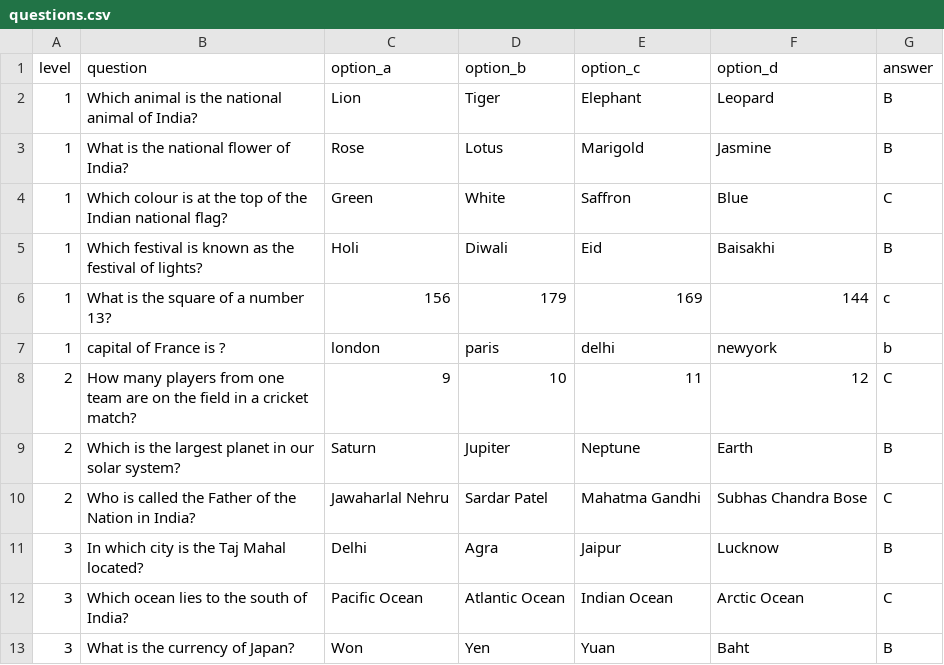
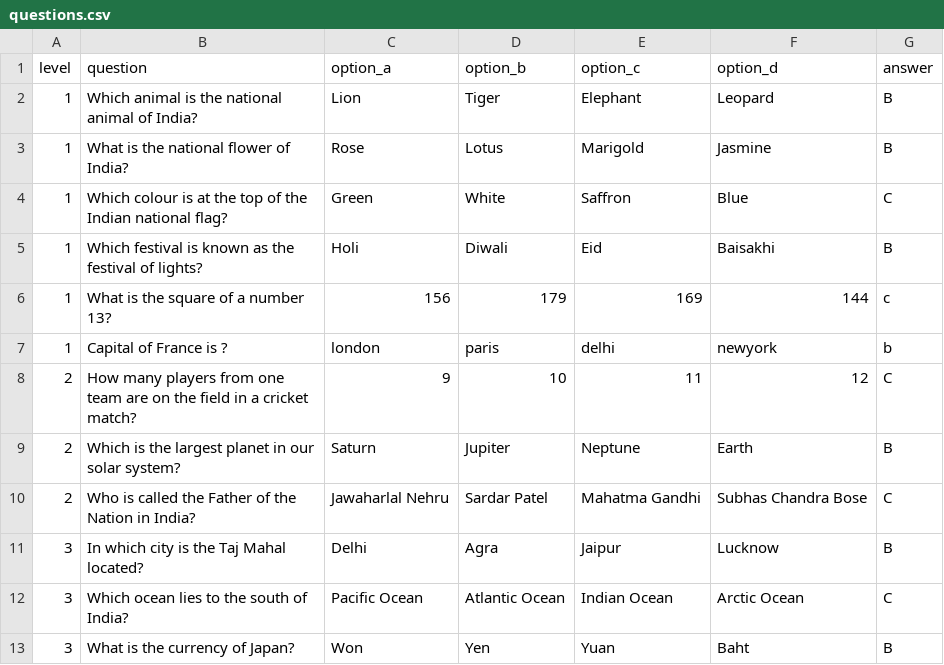
Before and after one commit to RajMujmer/KBC, a CSV file: questions.csv, drawn as a sheet; only a part is shown; the diff names each change by its address in the sheet, - before the commit and + after, or states it on an @@ line.

Commit message:
Clean up questions.csv by removing duplicates
Removed duplicate entries and corrected formatting in questions.csv.

```diff
--- a/questions.csv
+++ b/questions.csv
-B7 (question): capital of France is ?
+B7 (question): Capital of France is ?
```
